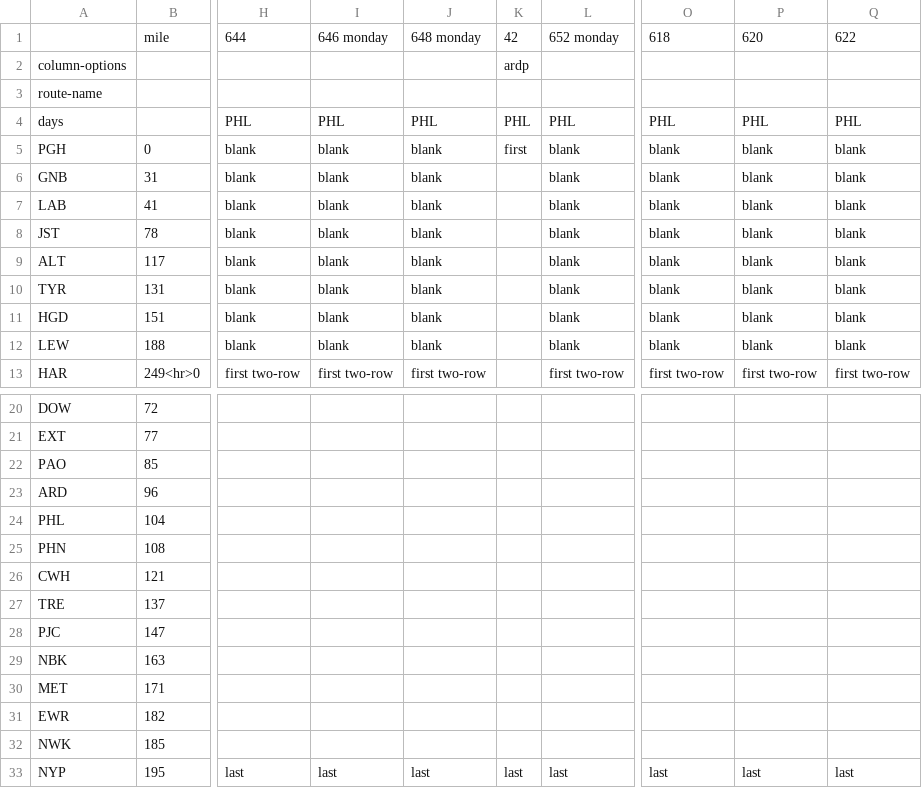
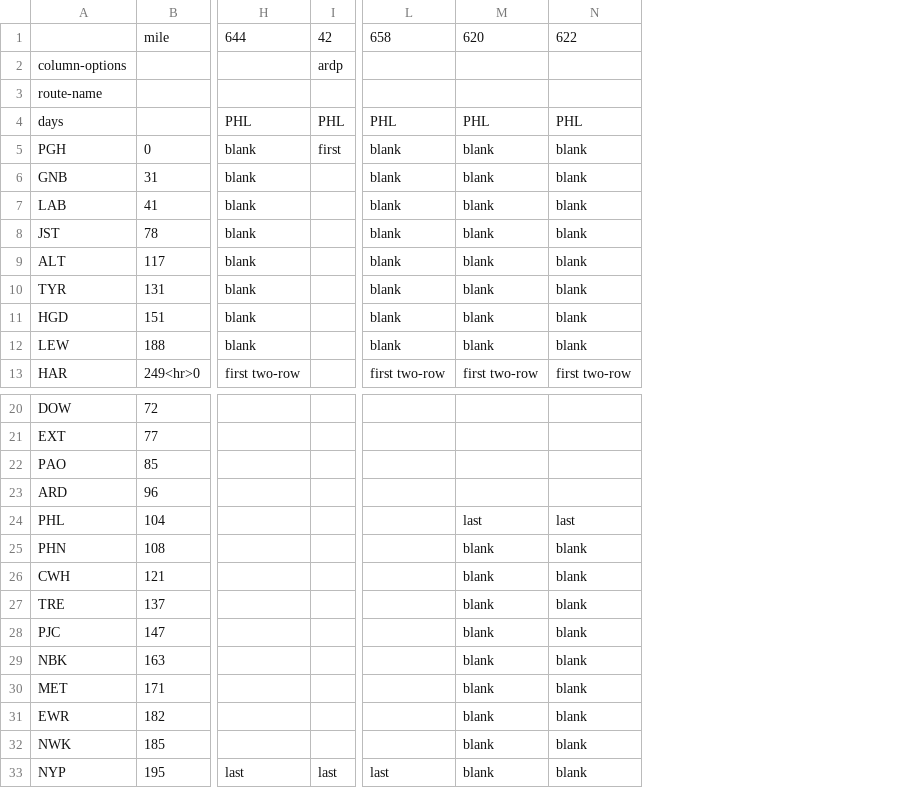
Before and after one commit to juckins/timetable_kit, a CSV file: timetable_kit/specs_amtrak/keystone-service-mon-thu-eb.csv, drawn as a sheet; only a part is shown, gaps mark what is left out; removed rows and columns are numbered as before the commit, all else as after; the diff names each change by its address in the sheet, - before the commit and + after, or states it on an @@ line.

```diff
--- a/timetable_kit/specs_amtrak/keystone-service-mon-thu-eb.csv
+++ b/timetable_kit/specs_amtrak/keystone-service-mon-thu-eb.csv
-column I, rows 1-13: 646 monday |  |  | PHL | blank | blank | blank | blank | blank | blank | blank | blank | first two-row; row 33: last
-column J, rows 1-13: 648 monday |  |  | PHL | blank | blank | blank | blank | blank | blank | blank | blank | first two-row; row 33: last
-column L, rows 1-13: 652 monday |  |  | PHL | blank | blank | blank | blank | blank | blank | blank | blank | first two-row; row 33: last
-L1: 618
+L1: 658
-M24: (empty)
+M24: last
-N24: (empty)
+N24: last
-M25:M32: (empty)
+M25:M32: blank
-N25:N32: (empty)
+N25:N32: blank
-M33: last
+M33: blank
-N33: last
+N33: blank
```
Also changed, not shown: timetable_kit/specs_amtrak/keystone-service-friday-eb.csv, timetable_kit/specs_amtrak/keystone-service-weekend-eb.csv, 1 other file.
